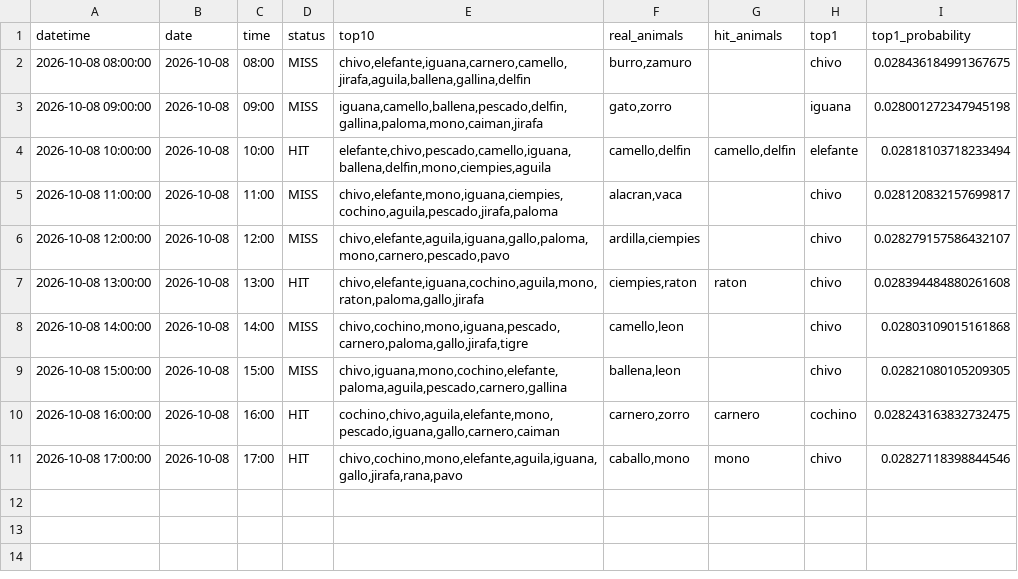
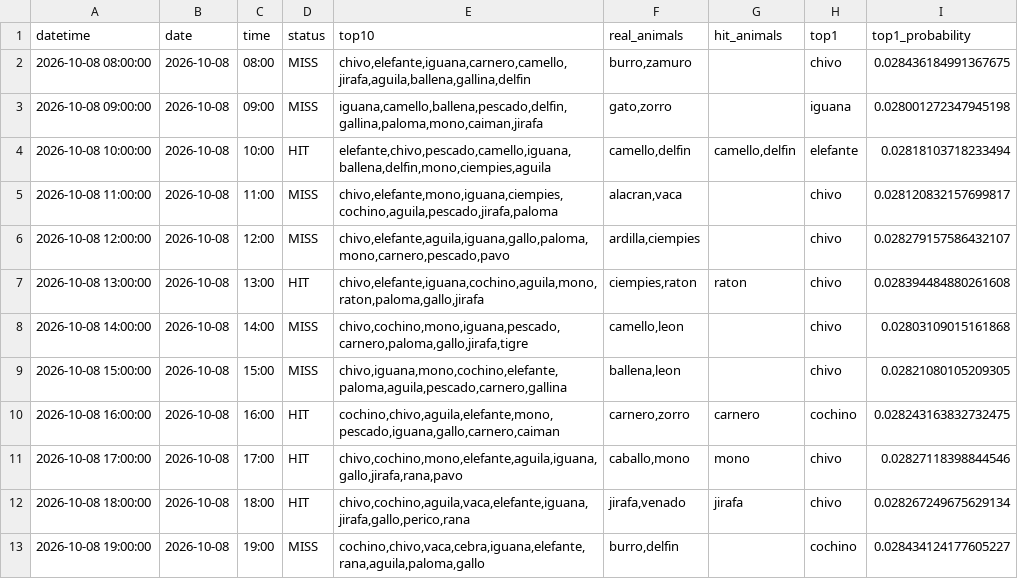
Before and after one commit to Juan571/testingprob, a CSV file: v7_output/turnos_hoy.csv, drawn as a sheet; the diff names each change by its address in the sheet, - before the commit and + after, or states it on an @@ line.

```diff
--- a/v7_output/turnos_hoy.csv
+++ b/v7_output/turnos_hoy.csv
+row 12: 2026-10-08 18:00:00 | 2026-10-08 | 18:00 | HIT | chivo,cochino,aguila,vaca,elefante,iguana,jirafa,gallo,perico,rana | jirafa,venado | jirafa | chivo | 0.028267249675629134
+row 13: 2026-10-08 19:00:00 | 2026-10-08 | 19:00 | MISS | cochino,chivo,vaca,cebra,iguana,elefante,rana,aguila,paloma,gallo | burro,delfin |  | cochino | 0.028434124177605227
```
Also changed, not shown: v7_output/backtest.csv, v7_output/patrones.csv, 4 other files.
